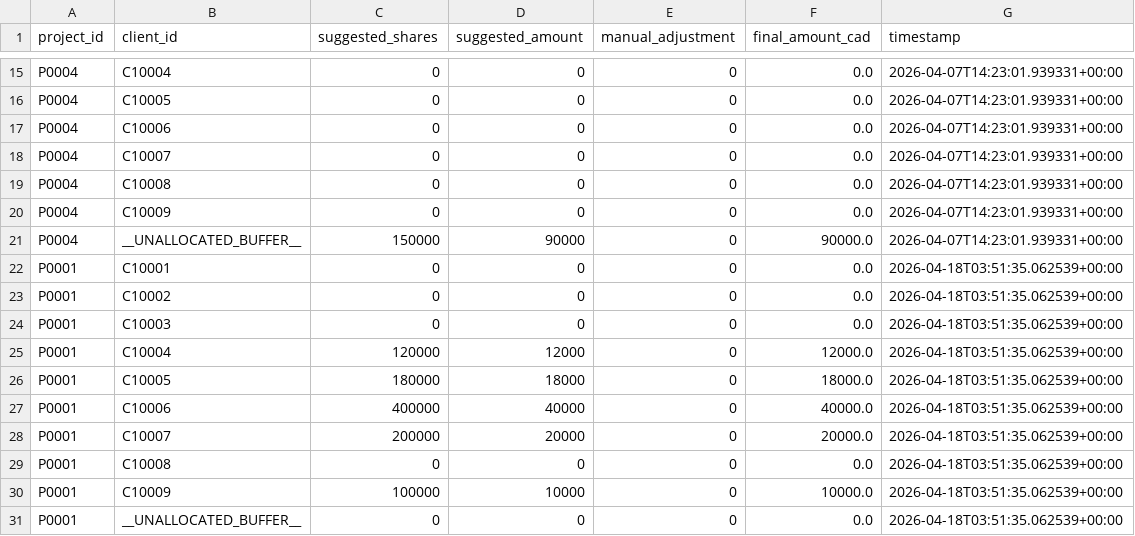
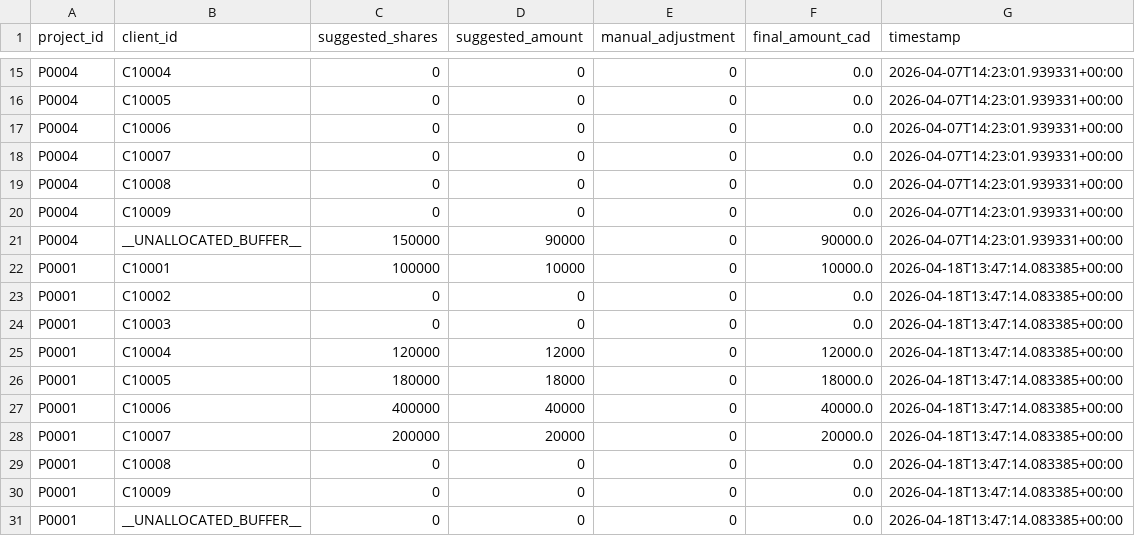
Before and after one commit to huadan2008-crypto/InvestFlow-Pro, a CSV file: Data/final_allocations.csv, drawn as a sheet; only a part is shown, gaps mark what is left out.

```diff
--- a/Data/final_allocations.csv
+++ b/Data/final_allocations.csv
@@ -21,11 +21,11 @@ P0004,C10009,0,0,0,0.0,2026-04-07T14:23:01.939331+00:00
 P0004,__UNALLOCATED_BUFFER__,150000,90000,0,90000.0,2026-04-07T14:23:01.939331+00:00
-P0001,C10001,0,0,0,0.0,2026-04-18T03:51:35.062539+00:00
-P0001,C10002,0,0,0,0.0,2026-04-18T03:51:35.062539+00:00
-P0001,C10003,0,0,0,0.0,2026-04-18T03:51:35.062539+00:00
-P0001,C10004,120000,12000,0,12000.0,2026-04-18T03:51:35.062539+00:00
-P0001,C10005,180000,18000,0,18000.0,2026-04-18T03:51:35.062539+00:00
-P0001,C10006,400000,40000,0,40000.0,2026-04-18T03:51:35.062539+00:00
-P0001,C10007,200000,20000,0,20000.0,2026-04-18T03:51:35.062539+00:00
-P0001,C10008,0,0,0,0.0,2026-04-18T03:51:35.062539+00:00
-P0001,C10009,100000,10000,0,10000.0,2026-04-18T03:51:35.062539+00:00
-P0001,__UNALLOCATED_BUFFER__,0,0,0,0.0,2026-04-18T03:51:35.062539+00:00
+P0001,C10001,100000,10000,0,10000.0,2026-04-18T13:47:14.083385+00:00
+P0001,C10002,0,0,0,0.0,2026-04-18T13:47:14.083385+00:00
+P0001,C10003,0,0,0,0.0,2026-04-18T13:47:14.083385+00:00
+P0001,C10004,120000,12000,0,12000.0,2026-04-18T13:47:14.083385+00:00
+P0001,C10005,180000,18000,0,18000.0,2026-04-18T13:47:14.083385+00:00
+P0001,C10006,400000,40000,0,40000.0,2026-04-18T13:47:14.083385+00:00
+P0001,C10007,200000,20000,0,20000.0,2026-04-18T13:47:14.083385+00:00
+P0001,C10008,0,0,0,0.0,2026-04-18T13:47:14.083385+00:00
+P0001,C10009,0,0,0,0.0,2026-04-18T13:47:14.083385+00:00
+P0001,__UNALLOCATED_BUFFER__,0,0,0,0.0,2026-04-18T13:47:14.083385+00:00
```
Also changed, not shown: 21 other files.
